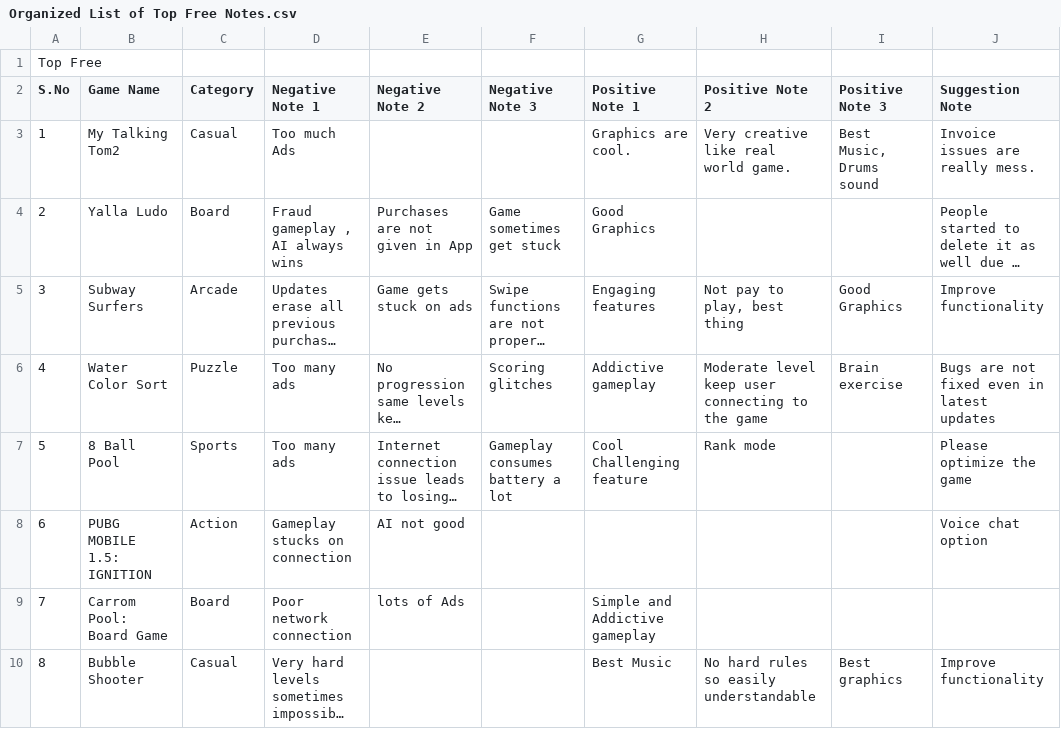
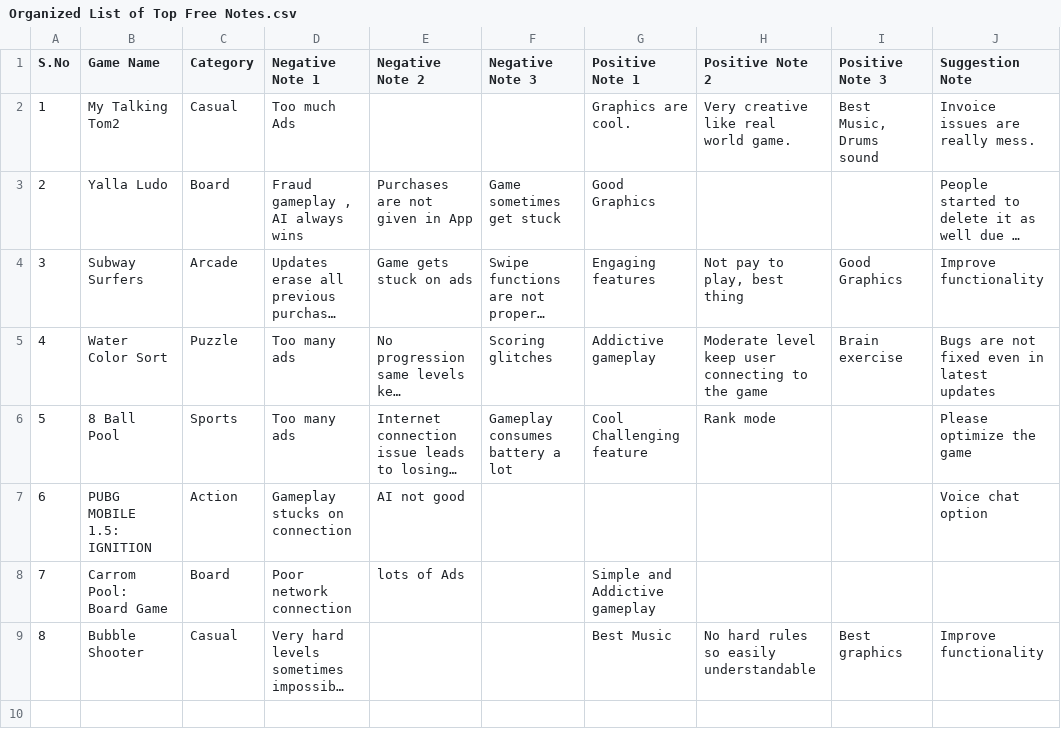
Before and after one commit to AndroidGamesResearch/Dataset-of-Trending-Android-Games-with-User-Reviews, a CSV file: Organized List of Top Free Notes.csv, drawn as a sheet; long unchanged cells end in ….

Commit message:
Update Organized List of Top Free Notes.csv

```diff
--- a/Organized List of Top Free Notes.csv
+++ b/Organized List of Top Free Notes.csv
@@ -1,2 +1 @@
-Top Free ,,,,,,,,,
 S.No ,Game Name ,Category ,Negative Note 1,Negative Note 2,Negative Note 3,Positive Note 1,Positive Note 2,Positive Note 3,Suggestion Note
```
